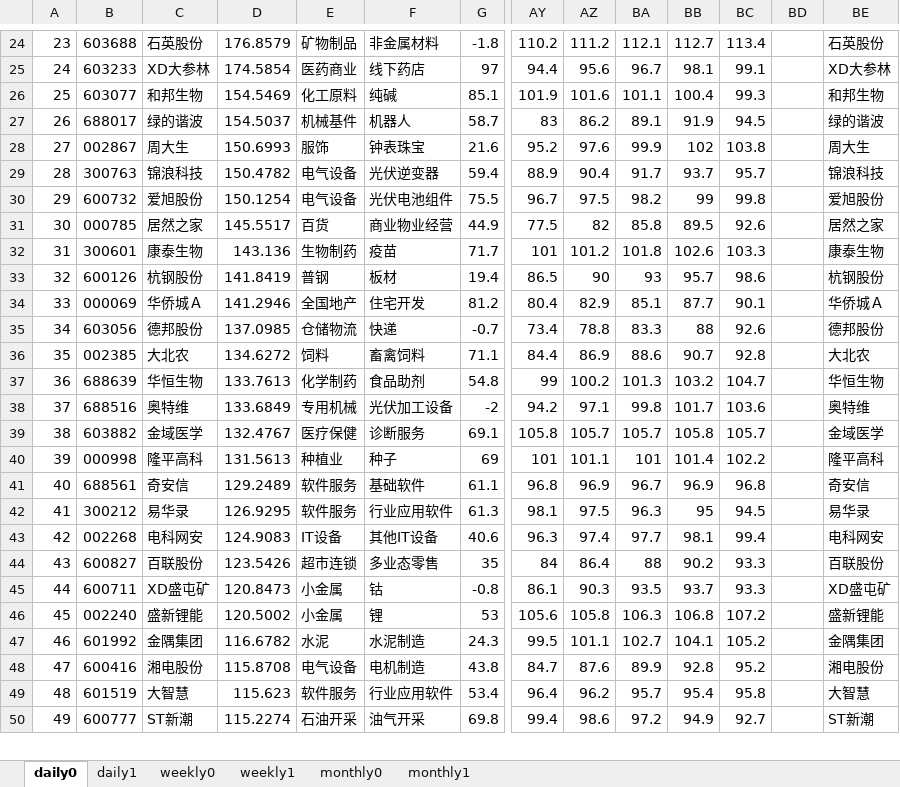
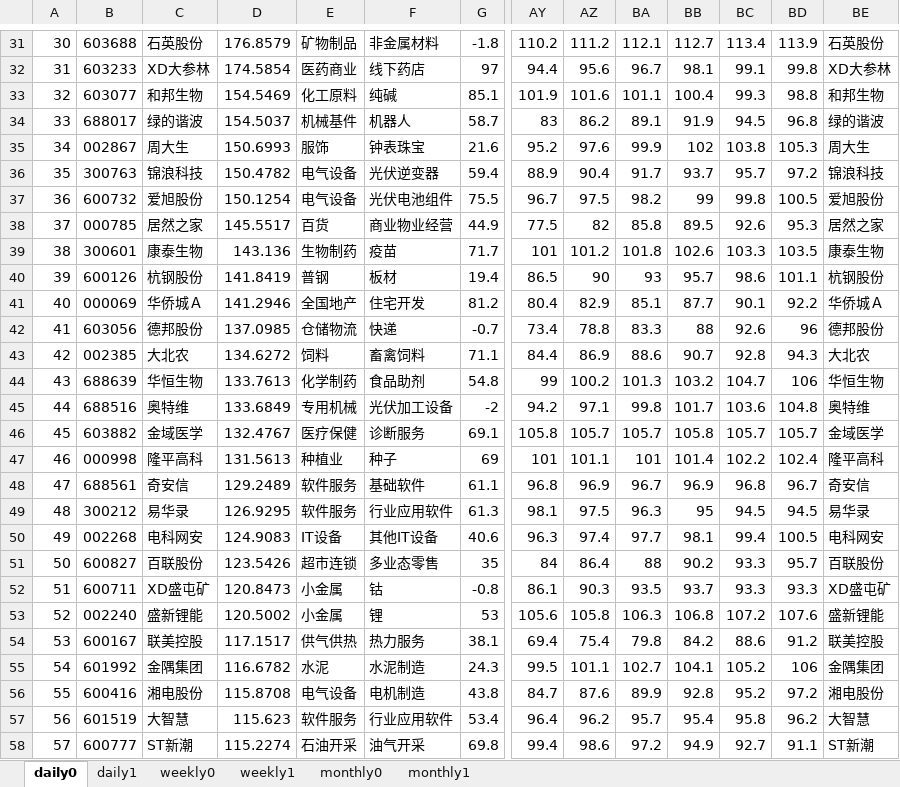
Before and after one commit to aixingkong/view, an Excel workbook: kong_list.xlsx, sheet daily0, drawn as a sheet; only a part is shown, gaps mark what is left out; values as stored, in another font and other column widths than the file's, no cell formats; addresses are those after the commit; rows hold the shown columns only; the diff covers the shown part only; the diff names each change by its address in the sheet, - before the commit and + after, or states it on an @@ line.

```diff
--- a/kong_list.xlsx (sheet daily0)
+++ b/kong_list.xlsx (sheet daily0)
@@ column A renumbered from row 11 down @@
-BD31: (empty)
+BD31: 113.9
-BD32: (empty)
+BD32: 99.8
-BD33: (empty)
+BD33: 98.8
-BD34: (empty)
+BD34: 96.8
-BD35: (empty)
+BD35: 105.3
-BD36: (empty)
+BD36: 97.2
-BD37: (empty)
+BD37: 100.5
-BD38: (empty)
+BD38: 95.3
-BD39: (empty)
+BD39: 103.5
-BD40: (empty)
+BD40: 101.1
-BD41: (empty)
+BD41: 92.2
-BD42: (empty)
+BD42: 96
-BD43: (empty)
+BD43: 94.3
-BD44: (empty)
+BD44: 106
-BD45: (empty)
+BD45: 104.8
-BD46: (empty)
+BD46: 105.7
-BD47: (empty)
+BD47: 102.4
-BD48: (empty)
+BD48: 96.7
-BD49: (empty)
+BD49: 94.5
-BD50: (empty)
+BD50: 100.5
-BD51: (empty)
+BD51: 95.7
-BD52: (empty)
+BD52: 93.3
-BD53: (empty)
+BD53: 107.6
+row 54: 53 | 600167 | 联美控股 | 117.1517 | 供气供热 | 热力服务 | 38.1 | 69.4 | 75.4 | 79.8 | 84.2 | 88.6 | 91.2 | 联美控股
-BD55: (empty)
+BD55: 106
-BD56: (empty)
+BD56: 97.2
-BD57: (empty)
+BD57: 96.2
-BD58: (empty)
+BD58: 91.1
```
Also changed, not shown: 9 added rows and 55 edited cells elsewhere in this sheet, sheet daily1, cell formats, hidden cells.
